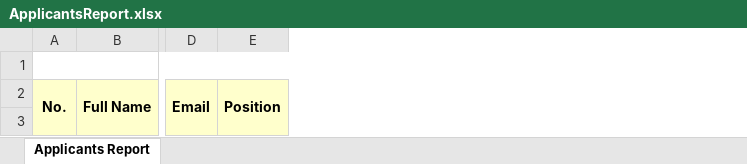
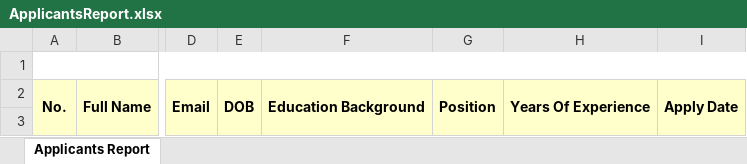
Before and after one commit to starixvn/hrm_nexhrm, an Excel workbook: Fanex.NexHR.WebSite/ExcelTemplates/ApplicantsReport.xlsx, sheet Applicants Report, drawn as a sheet; only a part is shown, gaps mark what is left out; values as stored, in another font and other column widths than the file's, no borders; the diff names each change by its address in the sheet, - before the commit and + after, or states it on an @@ line.

Commit message:
feat: add some column export excel for page Applicant.

```diff
--- a/Fanex.NexHR.WebSite/ExcelTemplates/ApplicantsReport.xlsx (sheet Applicants Report)
+++ b/Fanex.NexHR.WebSite/ExcelTemplates/ApplicantsReport.xlsx (sheet Applicants Report)
+column E, row 2: DOB
+column F, row 2: Education Background
+column H, row 2: Years Of Experience
+column I, row 2: Apply Date
```
Also changed, not shown: 2 other files.
